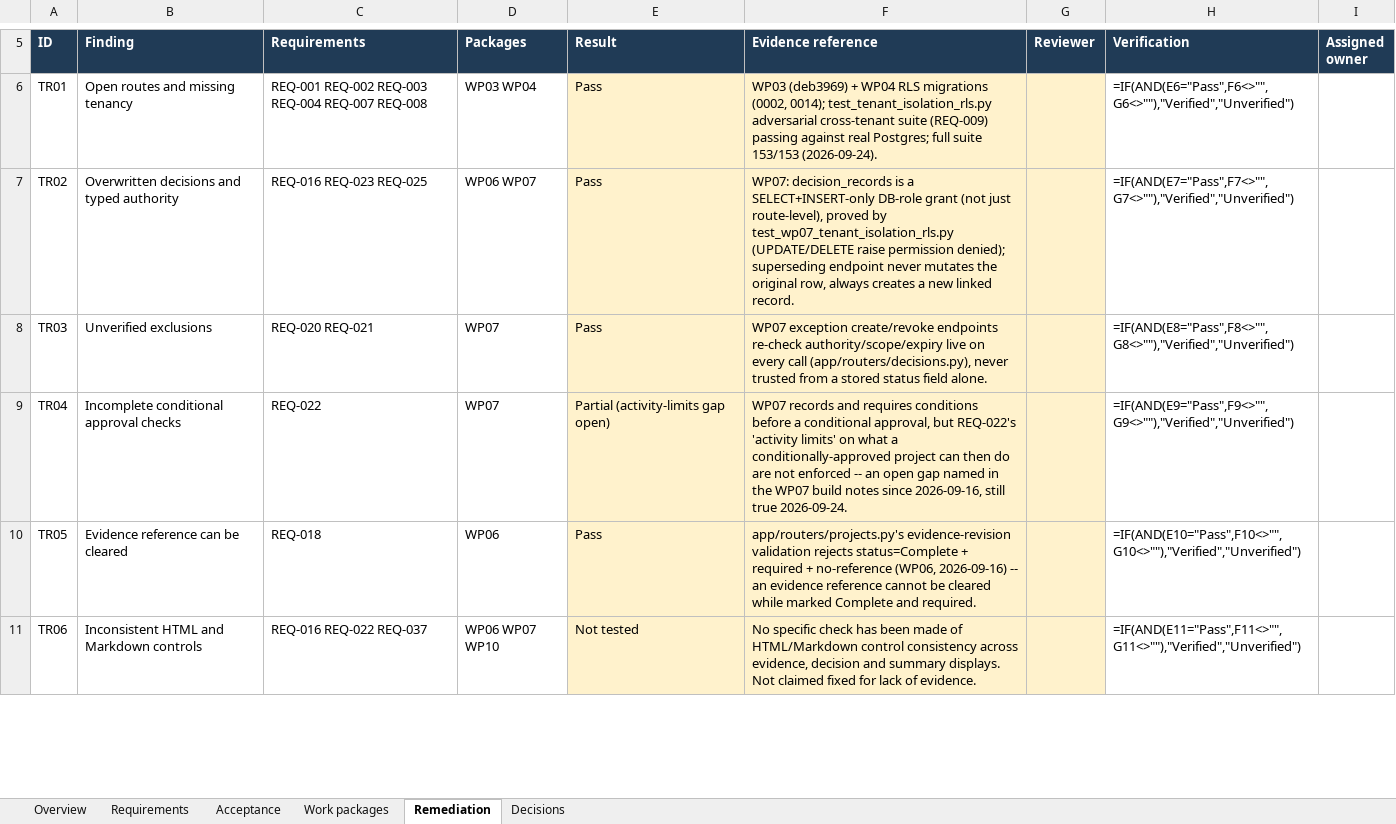
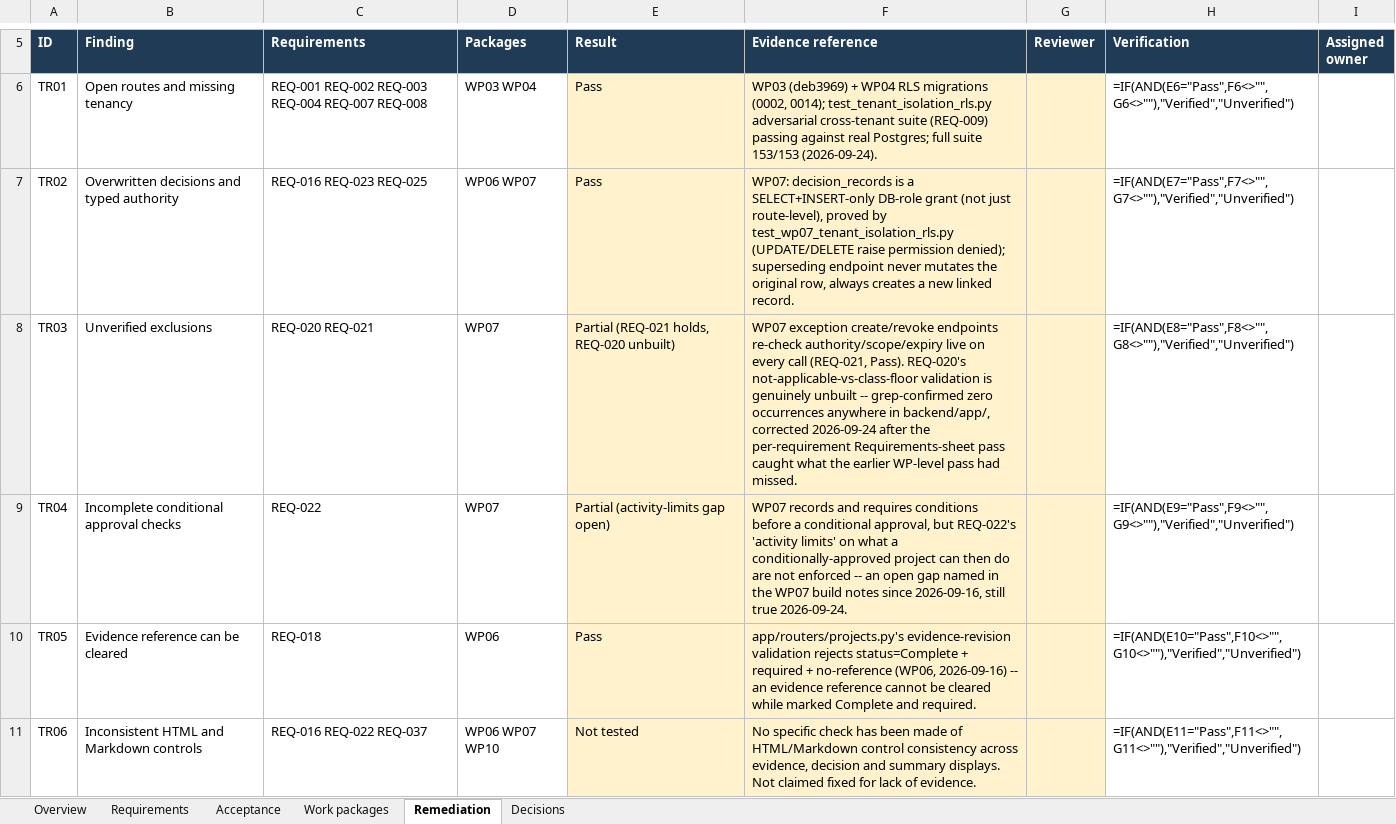
Before and after one commit to SageCarter98/pm-sdlc-tracker-bgp, an Excel workbook: docs/blueprint/Build_Governance_Platform_Implementation_Tracker_v0.2_Approved.xlsx, sheet Remediation, drawn as a sheet; only a part is shown, gaps mark what is left out; values as stored, in another font and other column widths than the file's, no borders; formulas without a stored value are shown as written; conditional formats and table styles not drawn; the diff names each change by its address in the sheet, - before the commit and + after, or states it on an @@ line.

```diff
--- a/docs/blueprint/Build_Governance_Platform_Implementation_Tracker_v0.2_Approved.xlsx (sheet Remediation)
+++ b/docs/blueprint/Build_Governance_Platform_Implementation_Tracker_v0.2_Approved.xlsx (sheet Remediation)
-E8 (Result): Pass
+E8 (Result): Partial (REQ-021 holds, REQ-020 unbuilt)
-F8 (Evidence reference): …every call (app/routers/decisions.py), never trusted from a stored status field alone.
+F8 (Evidence reference): …every call (REQ-021, Pass). REQ-020's not-applicable-vs-class-floor validation is genuinely unbuilt -- grep-confirmed zero occurrences anywhere in backend/app/, corrected 2026-09-24 after the per-requirement Requirements-sheet pass caught what the earlier WP-level pass had missed.
```
Also changed, not shown: sheet Requirements, sheet Acceptance, 2 other files.
